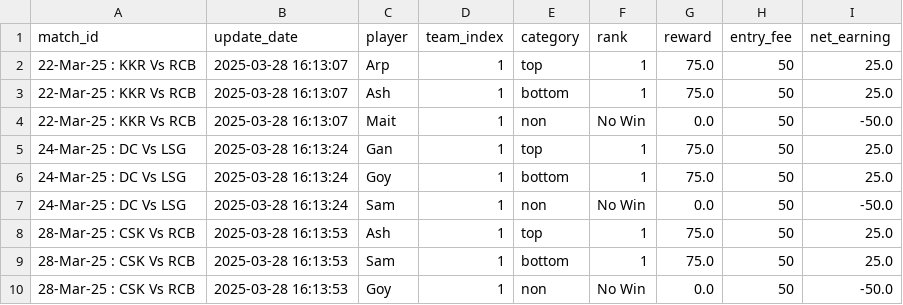
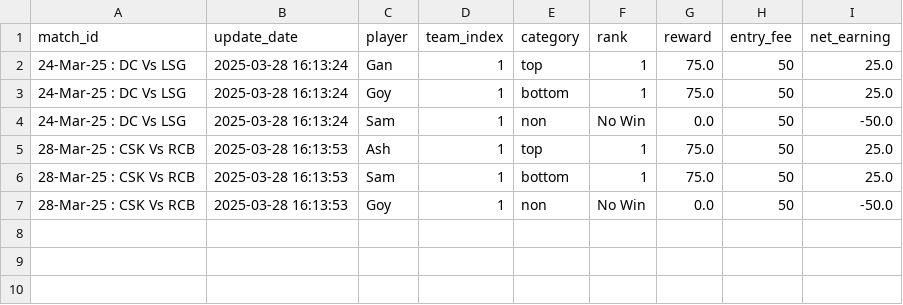
Before and after one commit to aanand862/dream11-Calc, a CSV file: match_data.csv, drawn as a sheet; the diff names each change by its address in the sheet, - before the commit and + after, or states it on an @@ line.

Commit message:
Automated Update CSV file with new data

```diff
--- a/match_data.csv
+++ b/match_data.csv
-row 2: 22-Mar-25 : KKR Vs RCB | 2025-03-28 16:13:07 | Arp | 1 | top | 1 | 75.0 | 50 | 25.0
-row 3: 22-Mar-25 : KKR Vs RCB | 2025-03-28 16:13:07 | Ash | 1 | bottom | 1 | 75.0 | 50 | 25.0
-row 4: 22-Mar-25 : KKR Vs RCB | 2025-03-28 16:13:07 | Mait | 1 | non | No Win | 0.0 | 50 | -50.0
```
